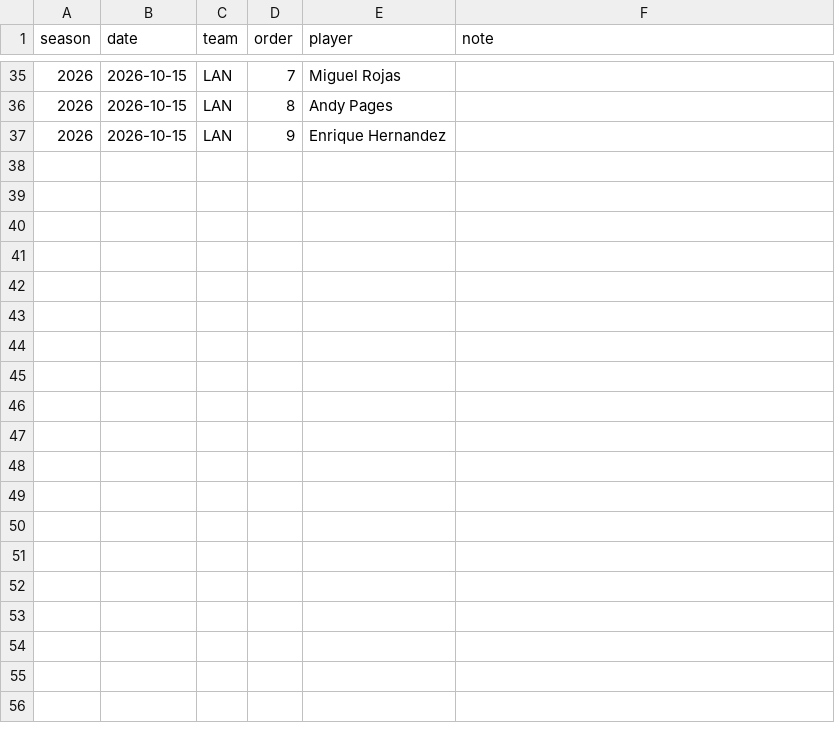
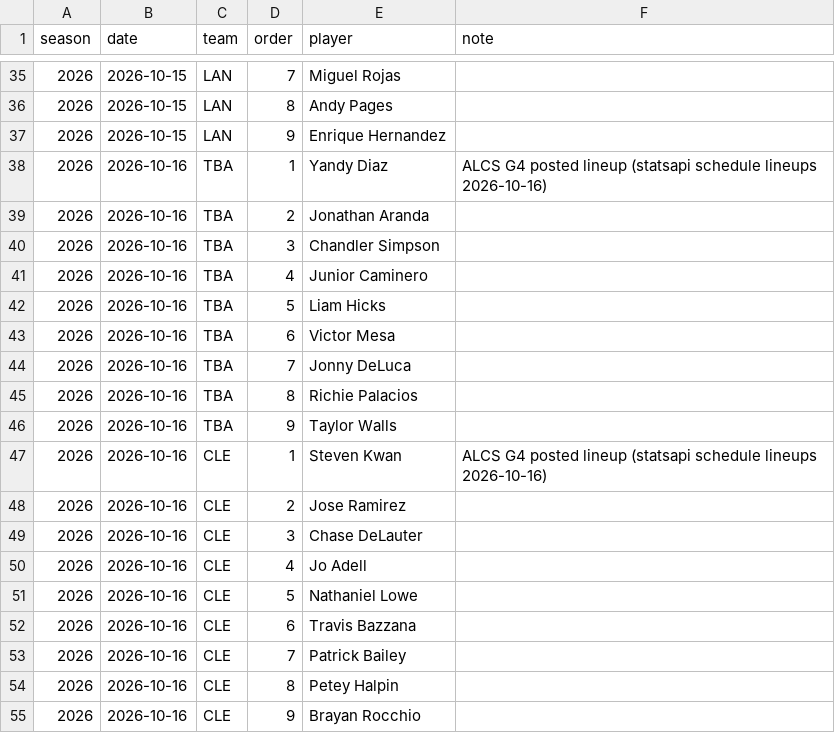
Before and after one commit to Niko80896/AI-Workshop, a CSV file: mlb_playoffs/data/manual/lineups.csv, drawn as a sheet; only a part is shown, gaps mark what is left out.

```diff
--- a/mlb_playoffs/data/manual/lineups.csv
+++ b/mlb_playoffs/data/manual/lineups.csv
@@ -37 +37,19 @@ season,date,team,order,player,note
 2026,2026-10-15,LAN,9,Enrique Hernandez,
+2026,2026-10-16,TBA,1,Yandy Diaz,ALCS G4 posted lineup (statsapi schedule lineups 2026-10-16)
+2026,2026-10-16,TBA,2,Jonathan Aranda,
+2026,2026-10-16,TBA,3,Chandler Simpson,
+2026,2026-10-16,TBA,4,Junior Caminero,
+2026,2026-10-16,TBA,5,Liam Hicks,
+2026,2026-10-16,TBA,6,Victor Mesa,
+2026,2026-10-16,TBA,7,Jonny DeLuca,
+2026,2026-10-16,TBA,8,Richie Palacios,
+2026,2026-10-16,TBA,9,Taylor Walls,
+2026,2026-10-16,CLE,1,Steven Kwan,ALCS G4 posted lineup (statsapi schedule lineups 2026-10-16)
+2026,2026-10-16,CLE,2,Jose Ramirez,
+2026,2026-10-16,CLE,3,Chase DeLauter,
+2026,2026-10-16,CLE,4,Jo Adell,
+2026,2026-10-16,CLE,5,Nathaniel Lowe,
+2026,2026-10-16,CLE,6,Travis Bazzana,
+2026,2026-10-16,CLE,7,Patrick Bailey,
+2026,2026-10-16,CLE,8,Petey Halpin,
+2026,2026-10-16,CLE,9,Brayan Rocchio,
```
Also changed, not shown: mlb_playoffs/data/manual/injuries.csv, mlb_playoffs/data/manual/pitching_plans.csv.
